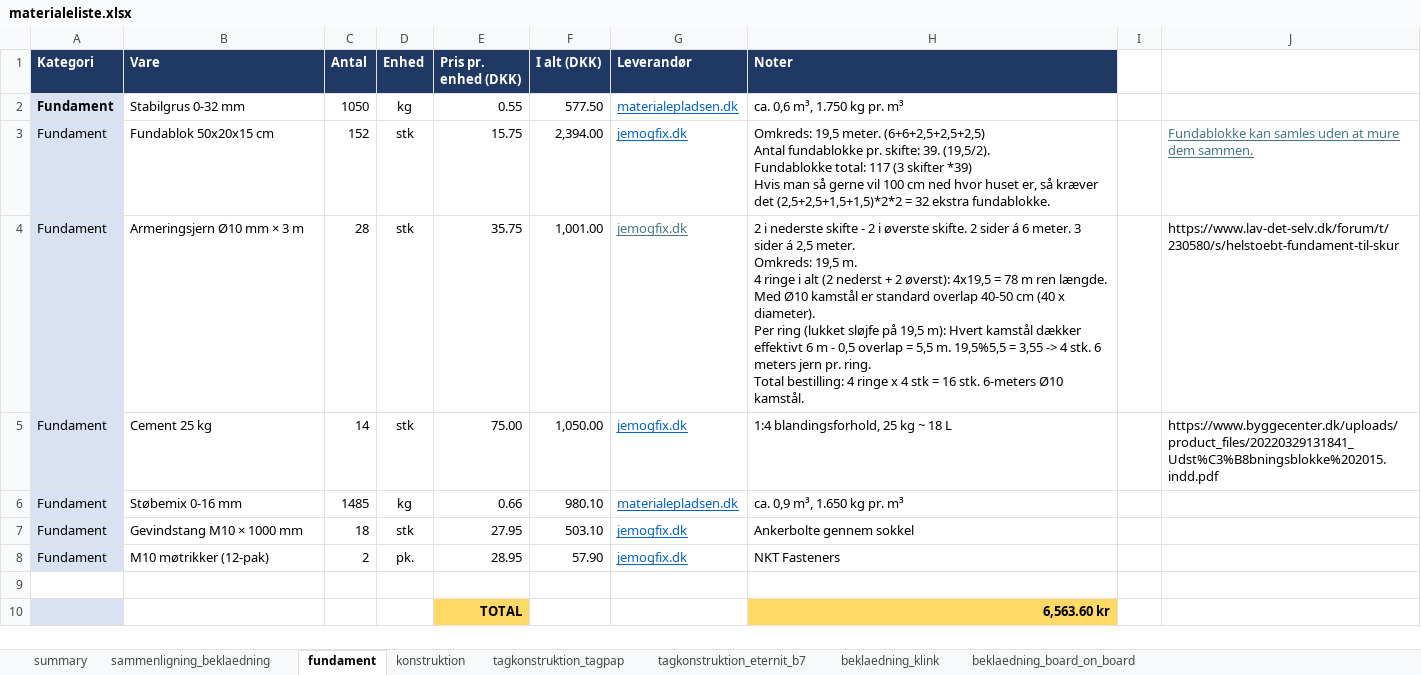
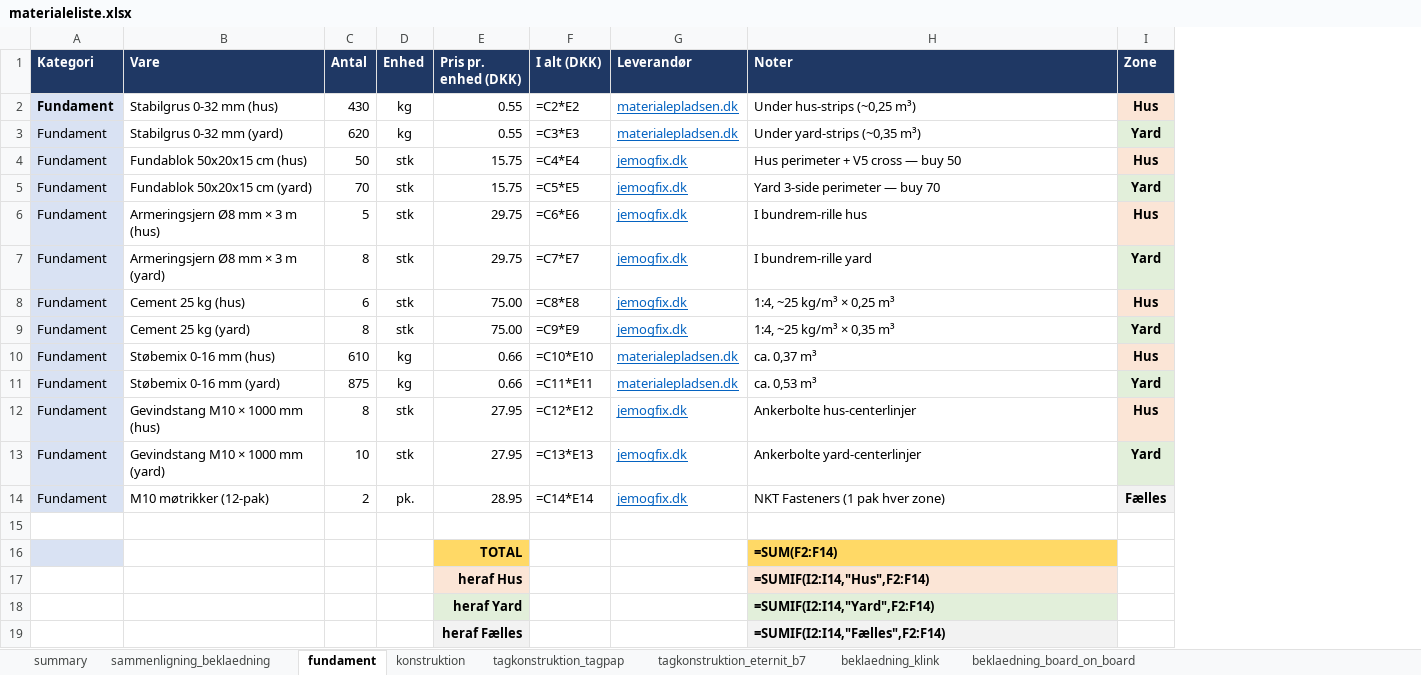
Before and after one commit to KasperBaun/RabbitHouse, an Excel workbook: docs/materialeliste.xlsx, sheet fundament, drawn as a sheet; values as stored, in another font and other column widths than the file's, no borders; formulas without a stored value are shown as written; removed rows and columns are numbered as before the commit, all else as after; ↵ is a line break in a cell; the diff names each change by its address in the sheet, - before the commit and + after, or states it on an @@ line.

Commit message:
Split design into house/yard zones; restructure cladding; drop tagrende
Reorganise the design so each zone is independently renderable, orderable
and buildable, with all per-system files moved into designs/house/ or
designs/yard/. Cover plates stay variant-shared at the root with x-range
parameters and zone-specific dispatchers.

* designs/house/ and designs/yard/ — own foundation, framing, openings,
  roof, roof_plates per zone; each carries its own helpers so deleting one
  zone leaves the other compileable.
* Cladding bundled in designs/house/cladding/ with a clean public dispatcher
  (cladding.scad), generic primitives in cladding_common.scad, and klink /
  board_on_board variants that render the 4 walls explicitly in physical
  order: housewrap → counter-battens → boards → corner posts.
* Foundation split: RenderHouseFoundation owns perimeter [0..hl] + V5 cross;
  RenderYardFoundation handles [hl..ll] + V4 with optional standalone=true
  for own left wall.
* Roof plates parameterised with x_lo/x_hi; RenderHouseRoofPlates /
  RenderYardRoofPlates dispatch per zone (standalone flag adds the missing
  half-overhang + side fascia cap). hl=1500 + OH_SIDE=220 makes 1720 mm =
  10 × B7_PITCH so eternit waves tile seamlessly at the partition line.
* Drop tagrende + nedløb entirely (not getting that now): removed from
  house/yard roof renderers, BOM rows, and tagkonstruktion-skaereliste.md.
* materialeliste.xlsx: added Zone column (Hus / Yard / Fælles) with
  per-zone SUMIF subtotals per sheet; reallocated foundation, OSB, eternit
  plates, sternbræt and alu trim into per-zone rows.
* CLAUDE.md: updated ownership table + layout tree to reflect the
  house/yard split; corrected stale framing description.
* main.scad: organised into // shared, // house, // yard sections; yard
  block currently commented out for standalone-house preview, with
  standalone=true on RenderHouseRoofPlates.

```diff
--- a/docs/materialeliste.xlsx (sheet fundament)
+++ b/docs/materialeliste.xlsx (sheet fundament)
-column I, empty
-column J, row 3: Fundablokke kan samles uden at mure dem sammen.; row 5: https://www.byggecenter.dk/uploads/product_files/20220329131841_Udst%C3%B8bningsblokke%202015.indd.pdf
+column I (Zone), row 2: Hus; row 4: Hus; row 8: Hus; row 10: Hus; row 12: Hus; row 14: Fælles
-B2 (Vare): Stabilgrus 0-32 mm
+B2 (Vare): Stabilgrus 0-32 mm (hus)
-C2 (Antal): 1050
+C2 (Antal): 430
-F2 (I alt (DKK)): 577.50
+F2 (I alt (DKK)): =C2*E2
-H2 (Noter): ca. 0,6 m³, 1.750 kg pr. m³
+H2 (Noter): Under hus-strips (~0,25 m³)
+row 3: Fundament | Stabilgrus 0-32 mm (yard) | 620 | kg | 0.55 | =C3*E3 | materialepladsen.dk | Under yard-strips (~0,35 m³) | Yard
-B4 (Vare): Fundablok 50x20x15 cm
+B4 (Vare): Fundablok 50x20x15 cm (hus)
-C4 (Antal): 152
+C4 (Antal): 50
-F4 (I alt (DKK)): 2,394.00
+F4 (I alt (DKK)): =C4*E4
-H4 (Noter): Omkreds: 19,5 meter. (6+6+2,5+2,5+2,5) ↵ Antal fundablokke pr. skifte: 39. (19,5/2). ↵ Fundablokke total: 117 (3 skifter *39) ↵ Hvis man så gerne vil 100 cm ned hvor huset er, så kræver det (2,5+2,5+1,5+1,5)*2*2 = 32 ekstra fundablokke.
+H4 (Noter): Hus perimeter + V5 cross — buy 50
-row 4: Fundament | Armeringsjern Ø10 mm × 3 m | 28 | stk | 35.75 | 1,001.00 | jemogfix.dk | 2 i nederste skifte - 2 i øverste skifte. 2 sider á 6 meter. 3 sider á 2,5 meter. ↵ Omkreds: 19,5 m. ↵ 4 ringe i alt (2 nederst + 2 øverst): 4x19,5 = 78 m ren længde. ↵ Med Ø10 kamstål er standard overlap 40-50 cm (40 x diameter). ↵ Per ring (lukket sløjfe på 19,5 m): Hvert kamstål dækker effektivt 6 m - 0,5 overlap = 5,5 m. 19,5%5,5 = 3,55 -> 4 stk. 6 meters jern pr. ring. ↵ Total bestilling: 4 ringe x 4 stk = 16 stk. 6-meters Ø10 kamstål. |  | https://www.lav-det-selv.dk/forum/t/230580/s/helstoebt-fundament-til-skur
+row 5: Fundament | Fundablok 50x20x15 cm (yard) | 70 | stk | 15.75 | =C5*E5 | jemogfix.dk | Yard 3-side perimeter — buy 70 | Yard
+row 6: Fundament | Armeringsjern Ø8 mm × 3 m (hus) | 5 | stk | 29.75 | =C6*E6 | jemogfix.dk | I bundrem-rille hus | Hus
+row 7: Fundament | Armeringsjern Ø8 mm × 3 m (yard) | 8 | stk | 29.75 | =C7*E7 | jemogfix.dk | I bundrem-rille yard | Yard
-B8 (Vare): Cement 25 kg
+B8 (Vare): Cement 25 kg (hus)
-C8 (Antal): 14
+C8 (Antal): 6
-F8 (I alt (DKK)): 1,050.00
+F8 (I alt (DKK)): =C8*E8
-H8 (Noter): 1:4 blandingsforhold, 25 kg ~ 18 L
+H8 (Noter): 1:4, ~25 kg/m³ × 0,25 m³
+row 9: Fundament | Cement 25 kg (yard) | 8 | stk | 75.00 | =C9*E9 | jemogfix.dk | 1:4, ~25 kg/m³ × 0,35 m³ | Yard
-B10 (Vare): Støbemix 0-16 mm
+B10 (Vare): Støbemix 0-16 mm (hus)
-C10 (Antal): 1485
+C10 (Antal): 610
-F10 (I alt (DKK)): 980.10
+F10 (I alt (DKK)): =C10*E10
-H10 (Noter): ca. 0,9 m³, 1.650 kg pr. m³
+H10 (Noter): ca. 0,37 m³
+row 11: Fundament | Støbemix 0-16 mm (yard) | 875 | kg | 0.66 | =C11*E11 | materialepladsen.dk | ca. 0,53 m³ | Yard
-B12 (Vare): Gevindstang M10 × 1000 mm
+B12 (Vare): Gevindstang M10 × 1000 mm (hus)
-C12 (Antal): 18
+C12 (Antal): 8
-F12 (I alt (DKK)): 503.10
+F12 (I alt (DKK)): =C12*E12
-H12 (Noter): Ankerbolte gennem sokkel
+H12 (Noter): Ankerbolte hus-centerlinjer
+row 13: Fundament | Gevindstang M10 × 1000 mm (yard) | 10 | stk | 27.95 | =C13*E13 | jemogfix.dk | Ankerbolte yard-centerlinjer | Yard
-F14 (I alt (DKK)): 57.90
+F14 (I alt (DKK)): =C14*E14
-H14 (Noter): NKT Fasteners
+H14 (Noter): NKT Fasteners (1 pak hver zone)
-H16 (Noter): 6,563.60 kr
+H16 (Noter): =SUM(F2:F14)
+row 17:  |  |  |  | heraf Hus |  |  | =SUMIF(I2:I14,"Hus",F2:F14)
+row 18:  |  |  |  | heraf Yard |  |  | =SUMIF(I2:I14,"Yard",F2:F14)
+row 19:  |  |  |  | heraf Fælles |  |  | =SUMIF(I2:I14,"Fælles",F2:F14)
```
Also changed, not shown: sheet tagkonstruktion_tagpap, sheet tagkonstruktion_eternit_b7, sheet konstruktion, sheet beklaedning_klink, sheet beklaedning_board_on_board, sheet summary, 1 more sheet, 40 other files.
